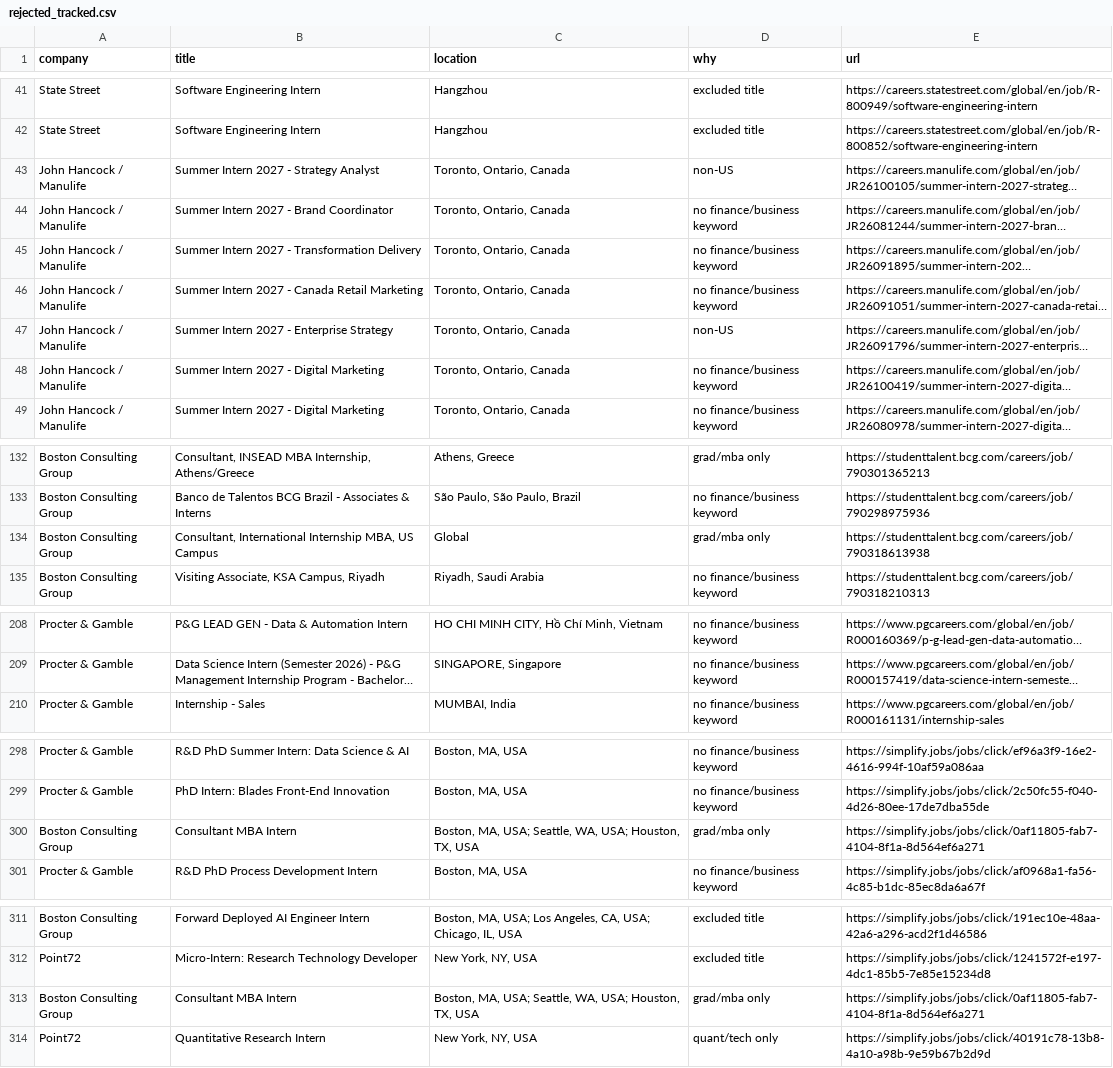
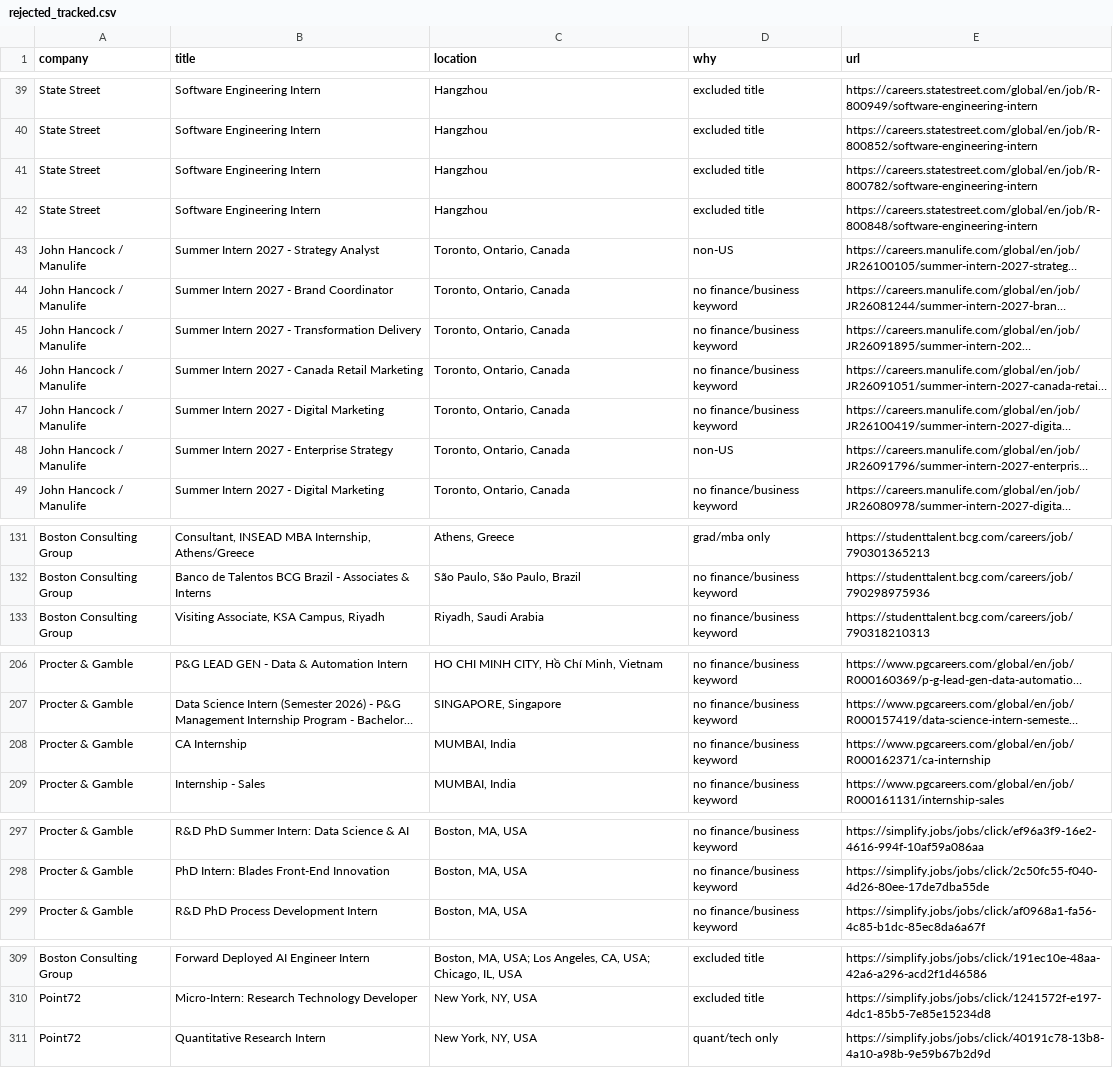
Before and after one commit to nikhilc3/coop-finance, a CSV file: data/rejected_tracked.csv, drawn as a sheet; only a part is shown, gaps mark what is left out; long unchanged cells end in …; removed rows and columns are numbered as before the commit, all else as after; the diff covers the shown part only; the diff names each change by its address in the sheet, - before the commit and + after, or states it on an @@ line.

```diff
--- a/data/rejected_tracked.csv
+++ b/data/rejected_tracked.csv
@@ row 36 moved to row 41: State Street @@
@@ row 35 moved to row 42: State Street @@
@@ row 48 moved to row 47: John Hancock / Manulife @@
-row 134: Boston Consulting Group | Consultant, International Internship MBA, US Campus | Global | grad/mba only | https://studenttalent.bcg.com/careers/job/790318613938
+row 208: Procter & Gamble | CA Internship | MUMBAI, India | no finance/business keyword | https://www.pgcareers.com/global/en/job/R000162371/ca-internship
-row 300: Boston Consulting Group | Consultant MBA Intern | Boston, MA, USA; Seattle, WA, USA; Houston, TX, USA | grad/mba only | https://simplify.jobs/jobs/click/0af11805-fab7-4104-8f1a-8d564ef6a271
-row 313: Boston Consulting Group | Consultant MBA Intern | Boston, MA, USA; Seattle, WA, USA; Houston, TX, USA | grad/mba only | https://simplify.jobs/jobs/click/0af11805-fab7-4104-8f1a-8d564ef6a271
```
Also changed, not shown: 1 added row, 2 removed rows and 8 moved rows elsewhere in this file, 10 other files.
